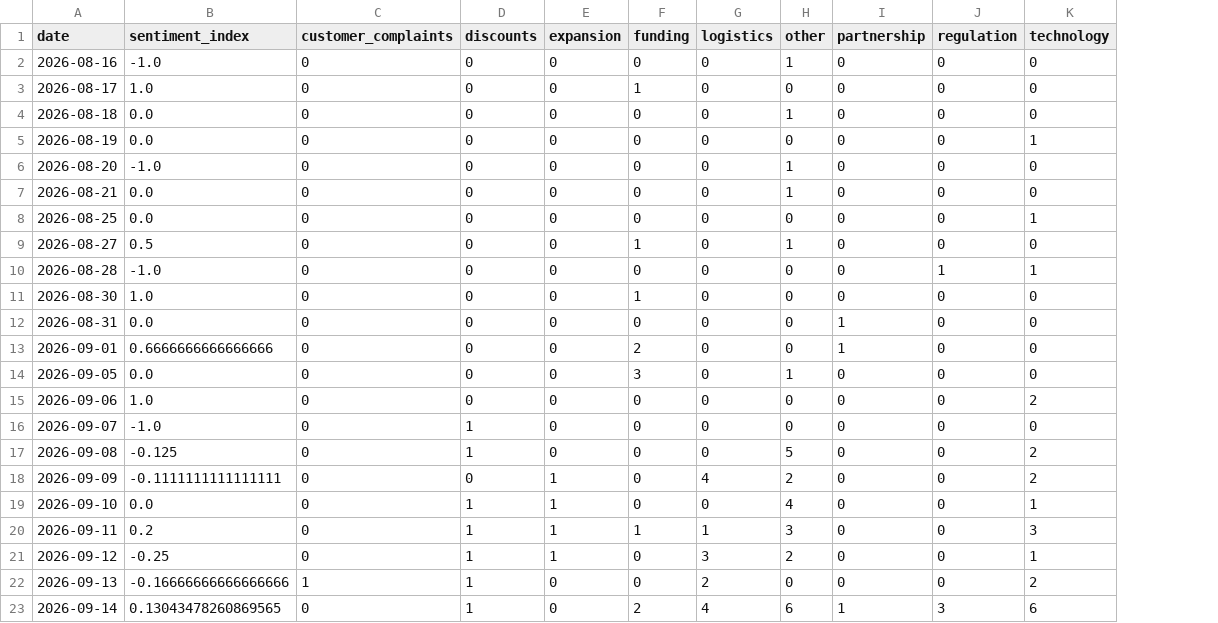
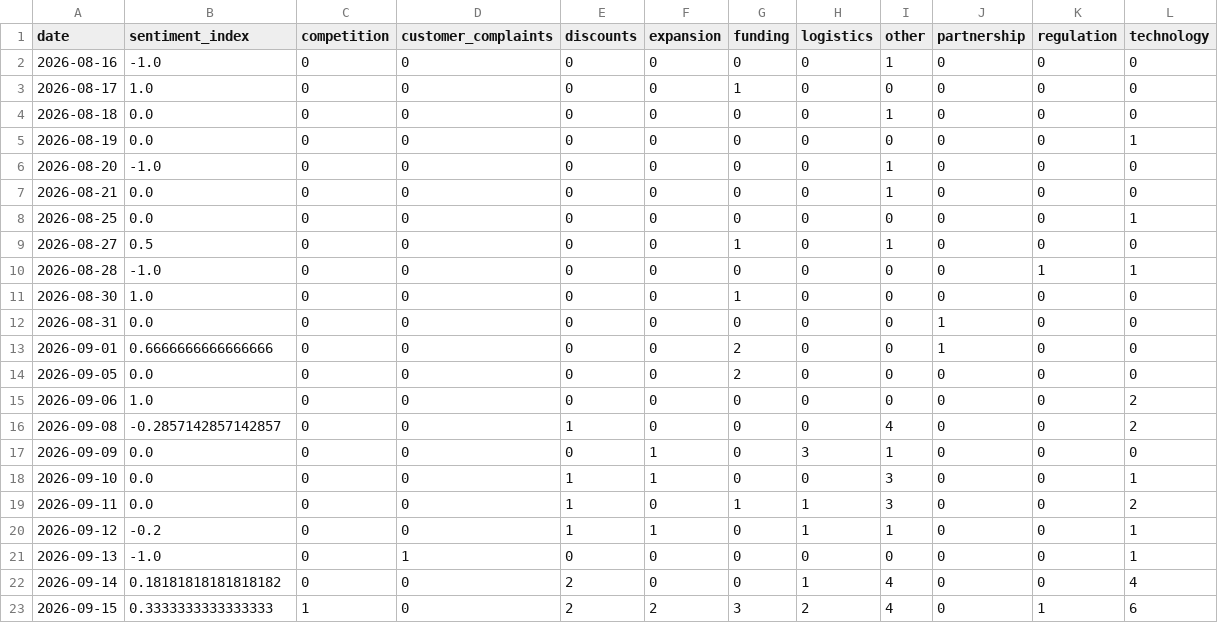
Before and after one commit to akanksha726/Infosys-Springboard, a CSV file: data/processed/daily_market_metrics.csv, drawn as a sheet; removed rows and columns are numbered as before the commit, all else as after; the diff names each change by its address in the sheet, - before the commit and + after, or states it on an @@ line.

```diff
--- a/data/processed/daily_market_metrics.csv
+++ b/data/processed/daily_market_metrics.csv
+column C (competition), rows 2-22: all 0
-G14 (funding): 3
+G14 (funding): 2
-I14 (other): 1
+I14 (other): 0
-row 16: 2026-09-07 | -1.0 | 0 | 1 | 0 | 0 | 0 | 0 | 0 | 0 | 0
-B16 (sentiment_index): -0.125
+B16 (sentiment_index): -0.2857142857142857
-I16 (other): 5
+I16 (other): 4
-B17 (sentiment_index): -0.1111111111111111
+B17 (sentiment_index): 0.0
-H17 (logistics): 4
+H17 (logistics): 3
-I17 (other): 2
+I17 (other): 1
-L17 (technology): 2
+L17 (technology): 0
-I18 (other): 4
+I18 (other): 3
-B19 (sentiment_index): 0.2
+B19 (sentiment_index): 0.0
-F19 (expansion): 1
+F19 (expansion): 0
-L19 (technology): 3
+L19 (technology): 2
-B20 (sentiment_index): -0.25
+B20 (sentiment_index): -0.2
-H20 (logistics): 3
+H20 (logistics): 1
-I20 (other): 2
+I20 (other): 1
-B21 (sentiment_index): -0.16666666666666666
+B21 (sentiment_index): -1.0
-E21 (discounts): 1
+E21 (discounts): 0
-H21 (logistics): 2
+H21 (logistics): 0
-L21 (technology): 2
+L21 (technology): 1
-B22 (sentiment_index): 0.13043478260869565
+B22 (sentiment_index): 0.18181818181818182
-E22 (discounts): 1
+E22 (discounts): 2
-G22 (funding): 2
+G22 (funding): 0
-H22 (logistics): 4
+H22 (logistics): 1
-I22 (other): 6
+I22 (other): 4
-J22 (partnership): 1
+J22 (partnership): 0
-K22 (regulation): 3
+K22 (regulation): 0
-L22 (technology): 6
+L22 (technology): 4
+row 23: 2026-09-15 | 0.3333333333333333 | 1 | 0 | 2 | 2 | 3 | 2 | 4 | 0 | 1 | 6
```
Also changed, not shown: data/processed/brand_daily_metrics.csv, data/processed/market_forecast_history.csv, 1 other file.
